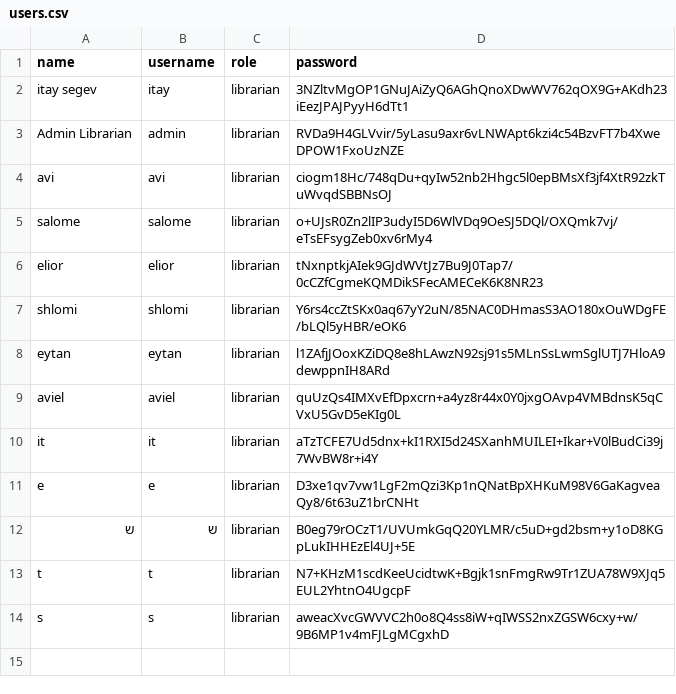
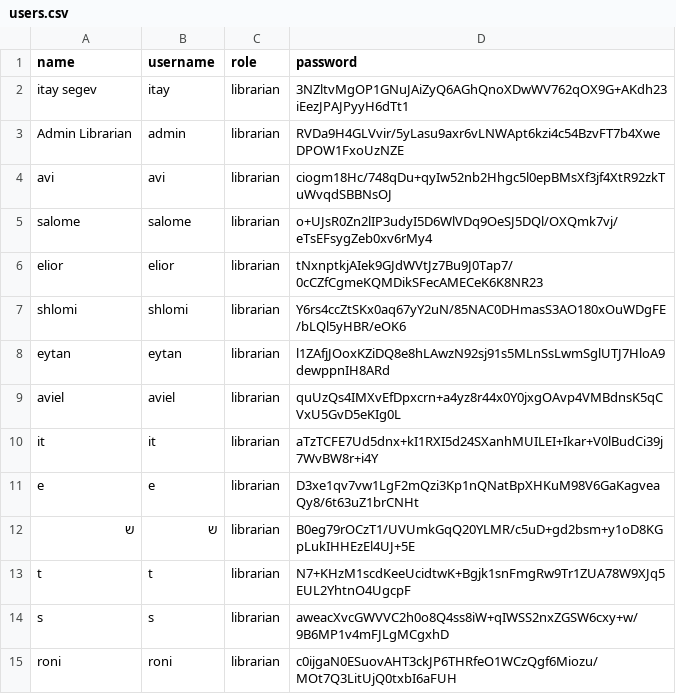
Before and after one commit to salometimsit/Library-Managment-OOP, a CSV file: src/main_lib/Excel_Tables/users.csv, drawn as a sheet.

```diff
--- a/src/main_lib/Excel_Tables/users.csv
+++ b/src/main_lib/Excel_Tables/users.csv
@@ -14 +14,2 @@ t,t,librarian,N7+KHzM1scdKeeUcidtwK+Bgjk1snFmgRw9Tr1ZUA78W9XJq5EUL2YhtnO4UgcpF
 s,s,librarian,aweacXvcGWVVC2h0o8Q4ss8iW+qIWSS2nxZGSW6cxy+w/9B6MP1v4mFJLgMCgxhD
+roni,roni,librarian,c0ijgaN0ESuovAHT3ckJP6THRfeO1WCzQgf6Miozu/MOt7Q3LitUjQ0txbI6aFUH
```
Also changed, not shown: src/main_lib/Excel_Tables/available_books.csv, src/main_lib/Excel_Tables/books.csv, 11 other files.
